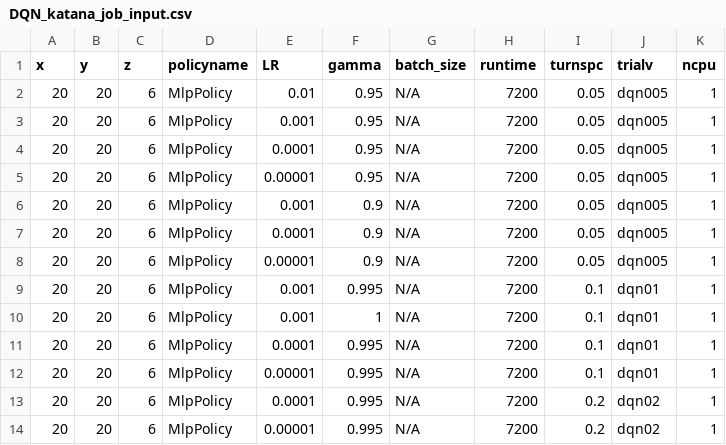
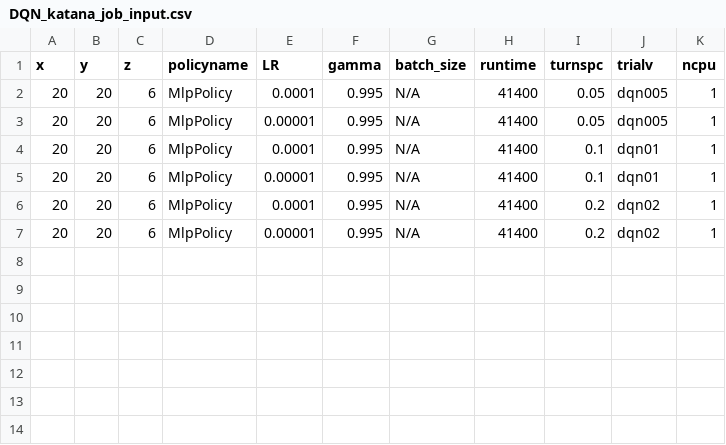
Before and after one commit to bogglem/MineSequencing, a CSV file: jobarrays/DQN_katana_job_input.csv, drawn as a sheet.

```diff
--- a/jobarrays/DQN_katana_job_input.csv
+++ b/jobarrays/DQN_katana_job_input.csv
@@ -1,14 +1,7 @@
 x,y,z,policyname,LR,gamma,batch_size,runtime,turnspc,trialv,ncpu
-20,20,6,MlpPolicy,0.01,0.95,N/A,7200,0.05,dqn005,1
-20,20,6,MlpPolicy,0.001,0.95,N/A,7200,0.05,dqn005,1
-20,20,6,MlpPolicy,0.0001,0.95,N/A,7200,0.05,dqn005,1
-20,20,6,MlpPolicy,0.00001,0.95,N/A,7200,0.05,dqn005,1
-20,20,6,MlpPolicy,0.001,0.9,N/A,7200,0.05,dqn005,1
-20,20,6,MlpPolicy,0.0001,0.9,N/A,7200,0.05,dqn005,1
-20,20,6,MlpPolicy,0.00001,0.9,N/A,7200,0.05,dqn005,1
-20,20,6,MlpPolicy,0.001,0.995,N/A,7200,0.1,dqn01,1
-20,20,6,MlpPolicy,0.001,1,N/A,7200,0.1,dqn01,1
-20,20,6,MlpPolicy,0.0001,0.995,N/A,7200,0.1,dqn01,1
-20,20,6,MlpPolicy,0.00001,0.995,N/A,7200,0.1,dqn01,1
-20,20,6,MlpPolicy,0.0001,0.995,N/A,7200,0.2,dqn02,1
-20,20,6,MlpPolicy,0.00001,0.995,N/A,7200,0.2,dqn02,1
+20,20,6,MlpPolicy,0.0001,0.995,N/A,41400,0.05,dqn005,1
+20,20,6,MlpPolicy,0.00001,0.995,N/A,41400,0.05,dqn005,1
+20,20,6,MlpPolicy,0.0001,0.995,N/A,41400,0.1,dqn01,1
+20,20,6,MlpPolicy,0.00001,0.995,N/A,41400,0.1,dqn01,1
+20,20,6,MlpPolicy,0.0001,0.995,N/A,41400,0.2,dqn02,1
+20,20,6,MlpPolicy,0.00001,0.995,N/A,41400,0.2,dqn02,1
```
Also changed, not shown: jobarrays/9action_katana_job_input.csv, 1 other file.
